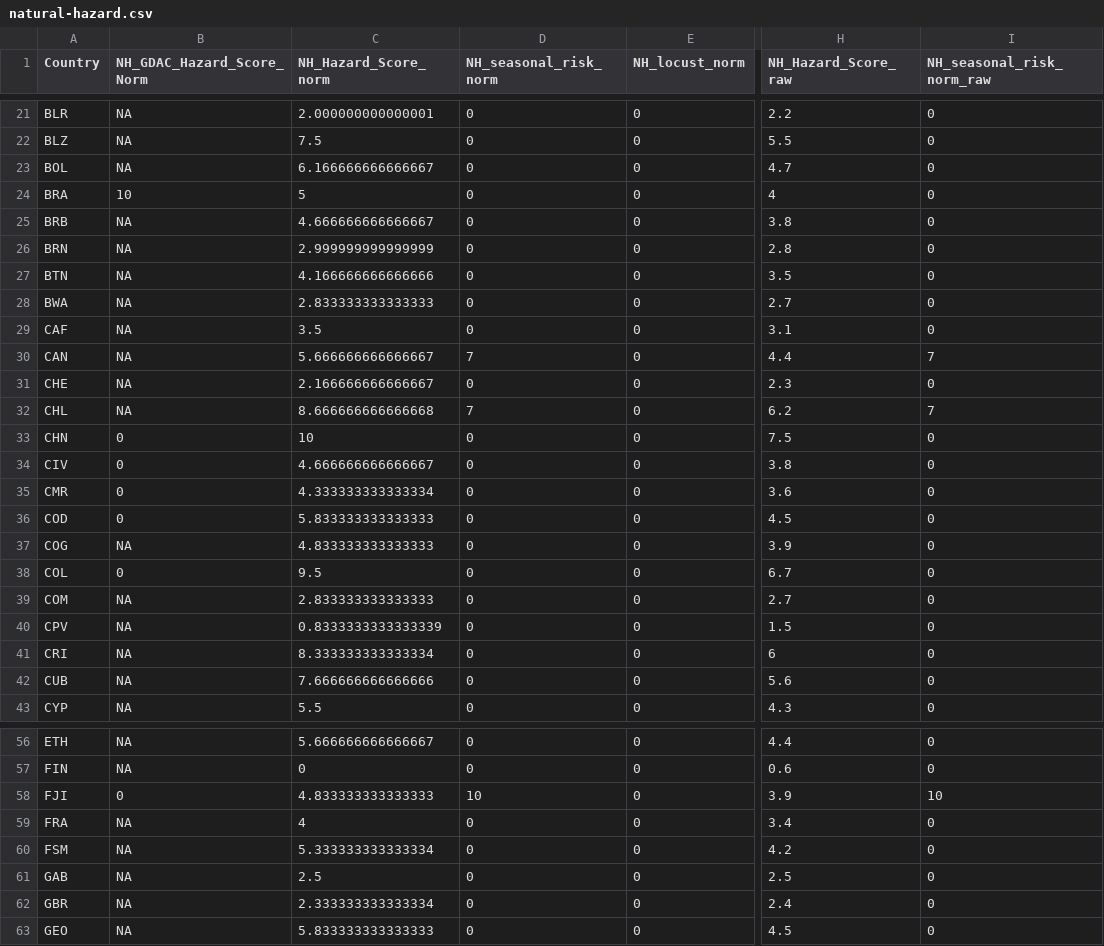
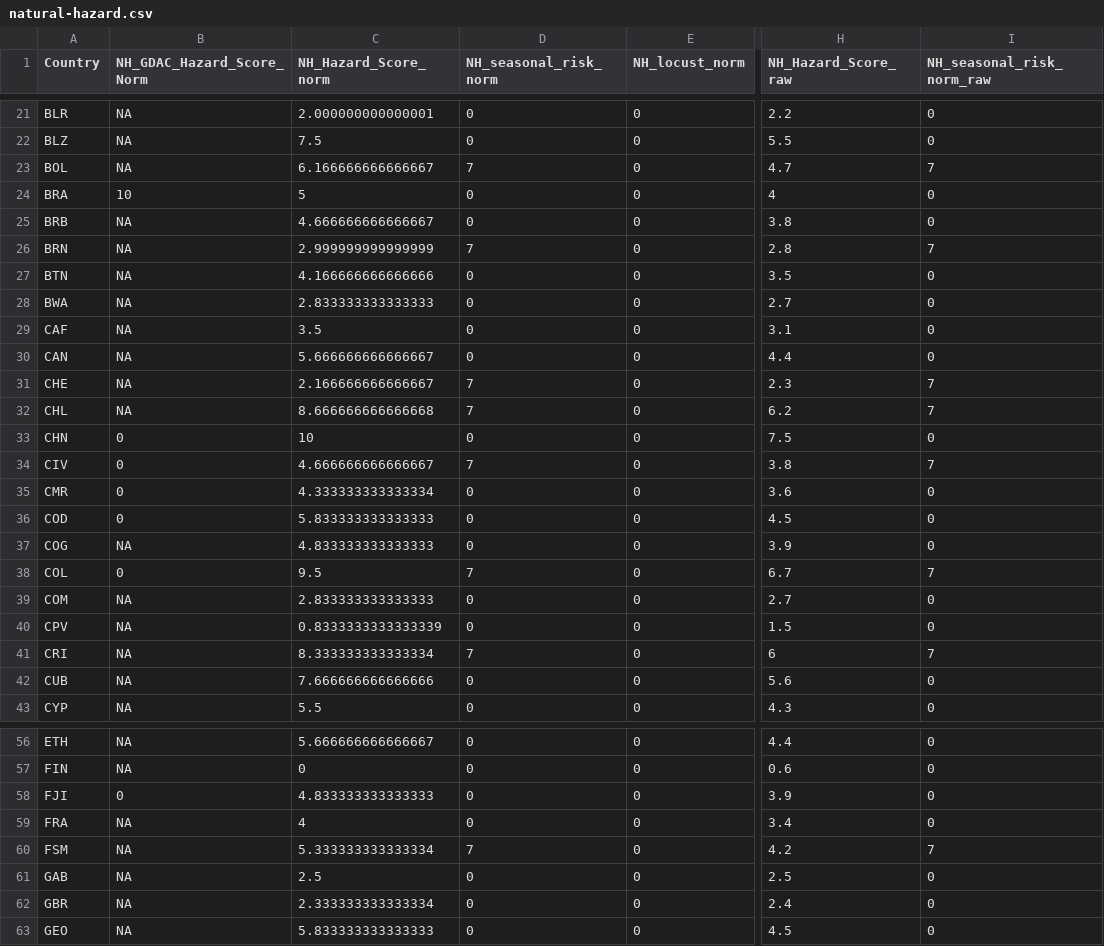
Before and after one commit to ljonestz/compoundriskdata, a CSV file: Risk_sheets/crm-excel/natural-hazard.csv, drawn as a sheet; only a part is shown, gaps mark what is left out; the diff covers the shown part only; the diff names each change by its address in the sheet, - before the commit and + after, or states it on an @@ line.

```diff
--- a/Risk_sheets/crm-excel/natural-hazard.csv
+++ b/Risk_sheets/crm-excel/natural-hazard.csv
-D23 (NH_seasonal_risk_norm): 0
+D23 (NH_seasonal_risk_norm): 7
-I23 (NH_seasonal_risk_norm_raw): 0
+I23 (NH_seasonal_risk_norm_raw): 7
-D26 (NH_seasonal_risk_norm): 0
+D26 (NH_seasonal_risk_norm): 7
-I26 (NH_seasonal_risk_norm_raw): 0
+I26 (NH_seasonal_risk_norm_raw): 7
-D30 (NH_seasonal_risk_norm): 7
+D30 (NH_seasonal_risk_norm): 0
-I30 (NH_seasonal_risk_norm_raw): 7
+I30 (NH_seasonal_risk_norm_raw): 0
-D31 (NH_seasonal_risk_norm): 0
+D31 (NH_seasonal_risk_norm): 7
-I31 (NH_seasonal_risk_norm_raw): 0
+I31 (NH_seasonal_risk_norm_raw): 7
-D34 (NH_seasonal_risk_norm): 0
+D34 (NH_seasonal_risk_norm): 7
-I34 (NH_seasonal_risk_norm_raw): 0
+I34 (NH_seasonal_risk_norm_raw): 7
-D38 (NH_seasonal_risk_norm): 0
+D38 (NH_seasonal_risk_norm): 7
-I38 (NH_seasonal_risk_norm_raw): 0
+I38 (NH_seasonal_risk_norm_raw): 7
-D41 (NH_seasonal_risk_norm): 0
+D41 (NH_seasonal_risk_norm): 7
-I41 (NH_seasonal_risk_norm_raw): 0
+I41 (NH_seasonal_risk_norm_raw): 7
-D58 (NH_seasonal_risk_norm): 10
+D58 (NH_seasonal_risk_norm): 0
-I58 (NH_seasonal_risk_norm_raw): 10
+I58 (NH_seasonal_risk_norm_raw): 0
-D60 (NH_seasonal_risk_norm): 0
+D60 (NH_seasonal_risk_norm): 7
-I60 (NH_seasonal_risk_norm_raw): 0
+I60 (NH_seasonal_risk_norm_raw): 7
```
Also changed, not shown: 48 edited cells elsewhere in this file, Risk_sheets/Compound_Risk_Flag_Sheets.csv, Risk_sheets/Global_compound_risk_database.csv, 11 other files.
